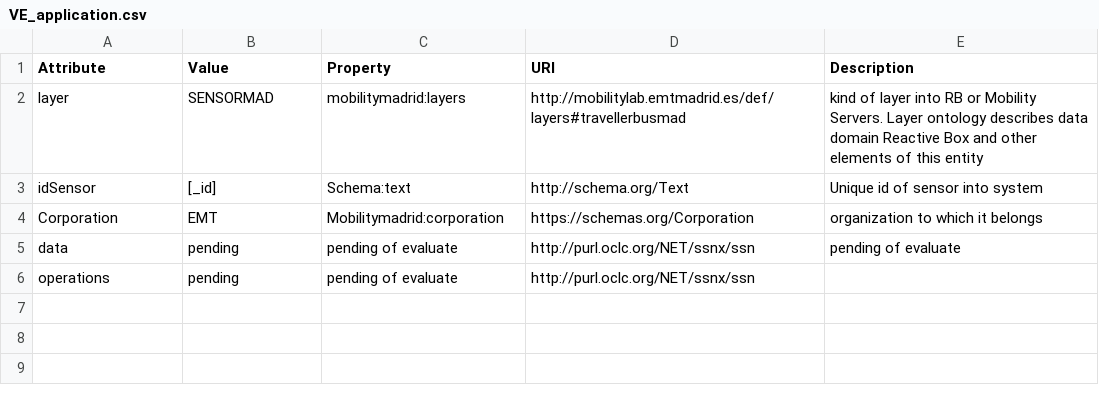
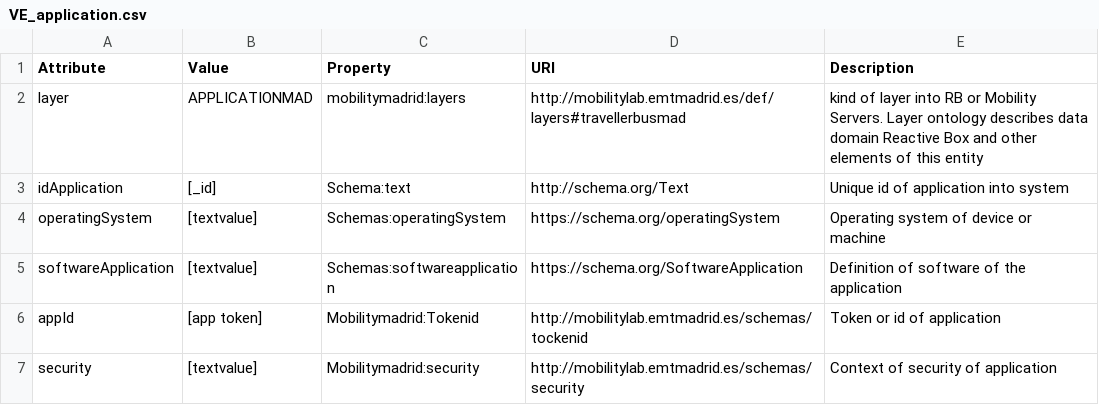
Before and after one commit to madridopenlabmobility/MOBILITY-MADRID-virtual-entities, a CSV file: VE_application.csv, drawn as a sheet.

Commit message:
Virtual Entity Application
Entity APPLICATION describes a list of functions and properties of
application registered in the system

```diff
--- a/VE_application.csv
+++ b/VE_application.csv
@@ -1,6 +1,7 @@
 Attribute,Value,Property,URI,Description,
-layer,SENSORMAD,mobilitymadrid:layers,http://mobilitylab.emtmadrid.es/def/layers#travellerbusmad,kind of layer into RB or Mobility Servers. Layer ontology describes data domain Reactive Box and other elements of this entity,
-idSensor,[_id],Schema:text,http://schema.org/Text,Unique id of sensor into system,
-Corporation,EMT,Mobilitymadrid:corporation,https://schemas.org/Corporation,organization to which it belongs,
-data,pending,pending of evaluate,http://purl.oclc.org/NET/ssnx/ssn,pending of evaluate,
-operations,pending,pending of evaluate,http://purl.oclc.org/NET/ssnx/ssn,,
+layer,APPLICATIONMAD,mobilitymadrid:layers,http://mobilitylab.emtmadrid.es/def/layers#travellerbusmad,kind of layer into RB or Mobility Servers. Layer ontology describes data domain Reactive Box and other elements of this entity,
+idApplication,[_id],Schema:text,http://schema.org/Text,Unique id of application into system,
+operatingSystem,[textvalue],Schemas:operatingSystem,https://schema.org/operatingSystem,Operating system of device or machine,
+softwareApplication,[textvalue],Schemas:softwareapplication,https://schema.org/SoftwareApplication,Definition of software of the application ,
+appId,[app token],Mobilitymadrid:Tokenid,http://mobilitylab.emtmadrid.es/schemas/tockenid,Token or id  of application,
+security,[textvalue],Mobilitymadrid:security,http://mobilitylab.emtmadrid.es/schemas/security,Context of security of application,
```
